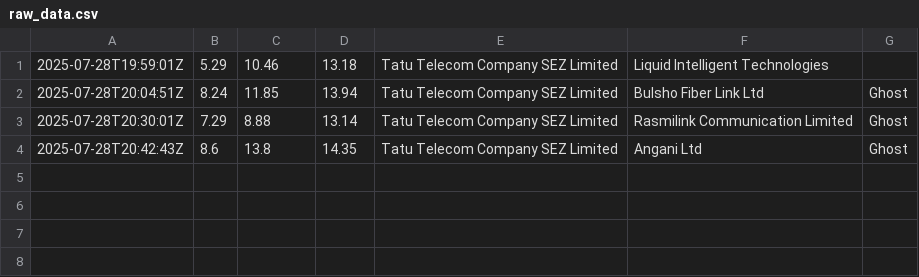
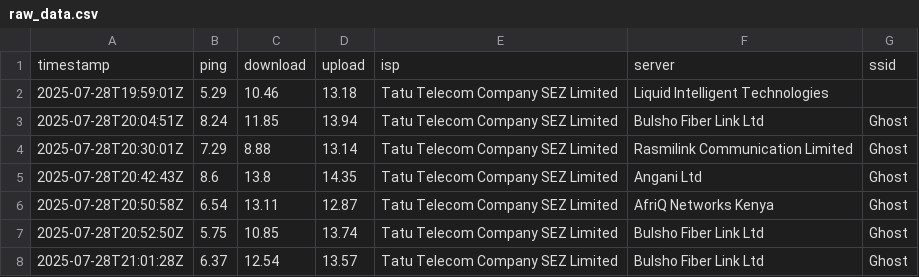
Before and after one commit to Gerald-GG/Network-Speed-Monitoring-Tool, a CSV file: logs/raw_data.csv, drawn as a sheet; the diff names each change by its address in the sheet, - before the commit and + after, or states it on an @@ line.

```diff
--- a/logs/raw_data.csv
+++ b/logs/raw_data.csv
+row 1: timestamp | ping | download | upload | isp | server | ssid
+row 6: 2025-07-28T20:50:58Z | 6.54 | 13.11 | 12.87 | Tatu Telecom Company SEZ Limited | AfriQ Networks Kenya | Ghost
+row 7: 2025-07-28T20:52:50Z | 5.75 | 10.85 | 13.74 | Tatu Telecom Company SEZ Limited | Bulsho Fiber Link Ltd | Ghost
+row 8: 2025-07-28T21:01:28Z | 6.37 | 12.54 | 13.57 | Tatu Telecom Company SEZ Limited | Bulsho Fiber Link Ltd | Ghost
```
Also changed, not shown: logs/speedtest_log.csv, 2 other files.
